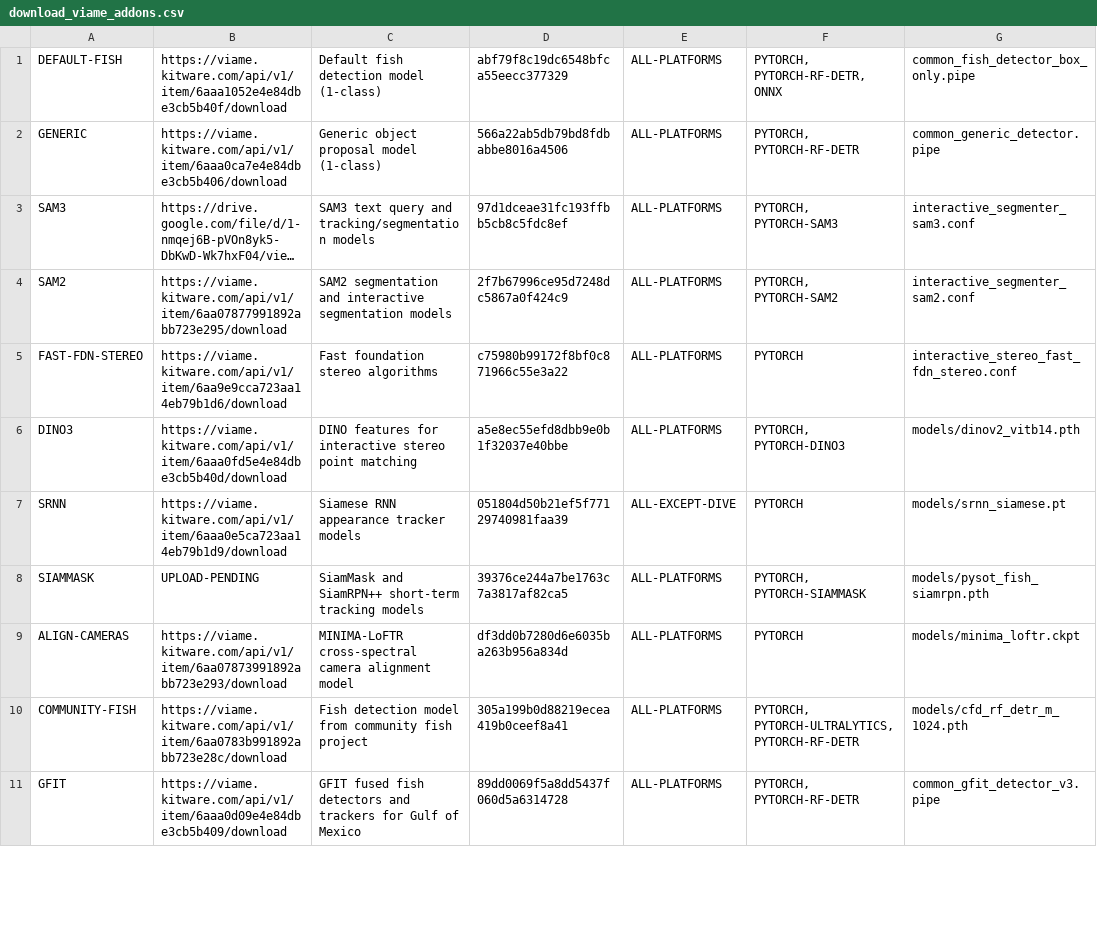
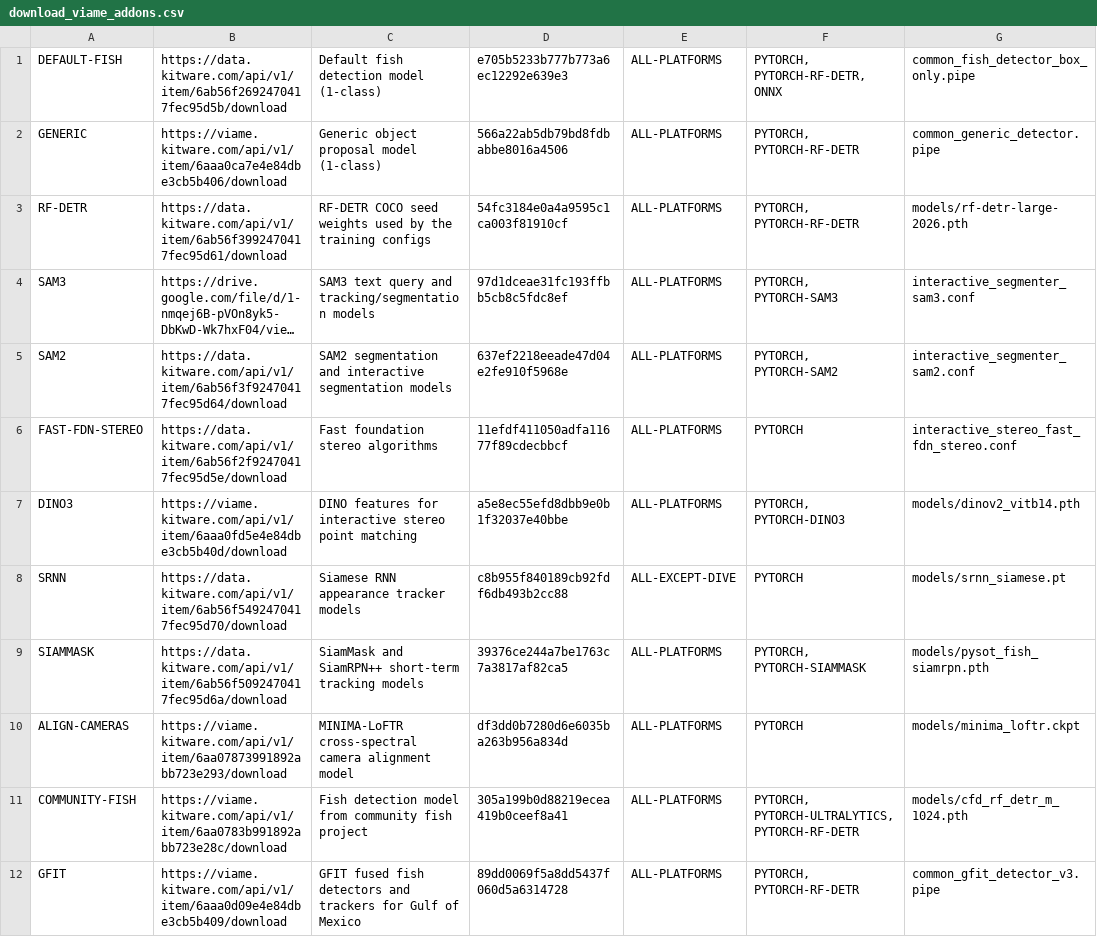
Before and after one commit to VIAME/VIAME, a CSV file: cmake/download_viame_addons.csv, drawn as a sheet; only a part is shown; long unchanged cells end in …; addresses are those after the commit; the diff covers the shown part only; the diff names each change by its address in the sheet, - before the commit and + after, or states it on an @@ line.

```diff
--- a/cmake/download_viame_addons.csv
+++ b/cmake/download_viame_addons.csv
-B1: https://viame.kitware.com/api/v1/item/6aaa1052e4e84dbe3cb5b40f/download
+B1: https://data.kitware.com/api/v1/item/6ab56f2692470417fec95d5b/download
-D1: abf79f8c19dc6548bfca55eecc377329
+D1: e705b5233b777b773a6ec12292e639e3
+row 3: RF-DETR | https://data.kitware.com/api/v1/item/6ab56f3992470417fec95d61/download | RF-DETR COCO seed weights used by the training configs | 54fc3184e0a4a9595c1ca003f81910cf | ALL-PLATFORMS | PYTORCH, PYTORCH-RF-DETR | models/rf-detr-large-2026.pth
-B5: https://viame.kitware.com/api/v1/item/6aa07877991892abb723e295/download
+B5: https://data.kitware.com/api/v1/item/6ab56f3f92470417fec95d64/download
-D5: 2f7b67996ce95d7248dc5867a0f424c9
+D5: 637ef2218eeade47d04e2fe910f5968e
-B6: https://viame.kitware.com/api/v1/item/6aa9e9cca723aa14eb79b1d6/download
+B6: https://data.kitware.com/api/v1/item/6ab56f2f92470417fec95d5e/download
-D6: c75980b99172f8bf0c871966c55e3a22
+D6: 11efdf411050adfa11677f89cdecbbcf
-B8: https://viame.kitware.com/api/v1/item/6aaa0e5ca723aa14eb79b1d9/download
+B8: https://data.kitware.com/api/v1/item/6ab56f5492470417fec95d70/download
-D8: 051804d50b21ef5f77129740981faa39
+D8: c8b955f840189cb92fdf6db493b2cc88
-B9: UPLOAD-PENDING
+B9: https://data.kitware.com/api/v1/item/6ab56f5092470417fec95d6a/download
```
Also changed, not shown: 6 edited cells elsewhere in this file, 1 other file.
